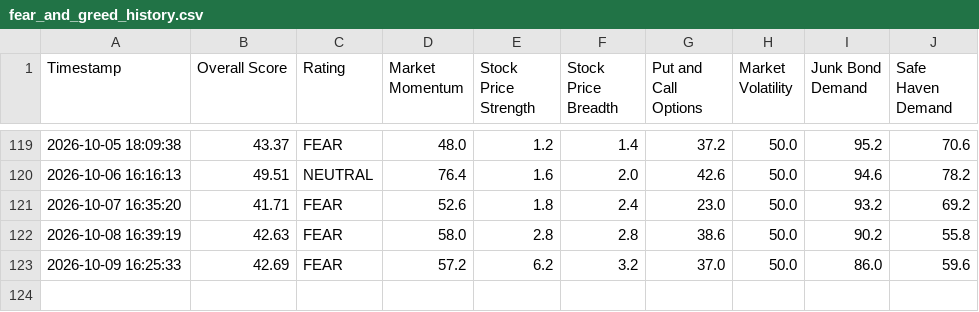
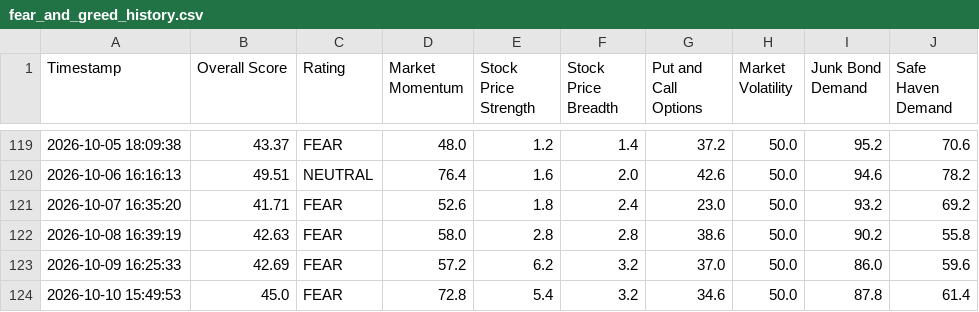
Before and after one commit to adilelam-pixel/fear-and-greed-bot, a CSV file: fear_and_greed_history.csv, drawn as a sheet; only a part is shown, gaps mark what is left out.

```diff
--- a/fear_and_greed_history.csv
+++ b/fear_and_greed_history.csv
@@ -123 +123,2 @@ Timestamp,Overall Score,Rating,Market Momentum,Stock Price Strength,Stock Price
 2026-10-09 16:25:33,42.69,FEAR,57.2,6.2,3.2,37.0,50.0,86.0,59.6
+2026-10-10 15:49:53,45.0,FEAR,72.8,5.4,3.2,34.6,50.0,87.8,61.4
```
